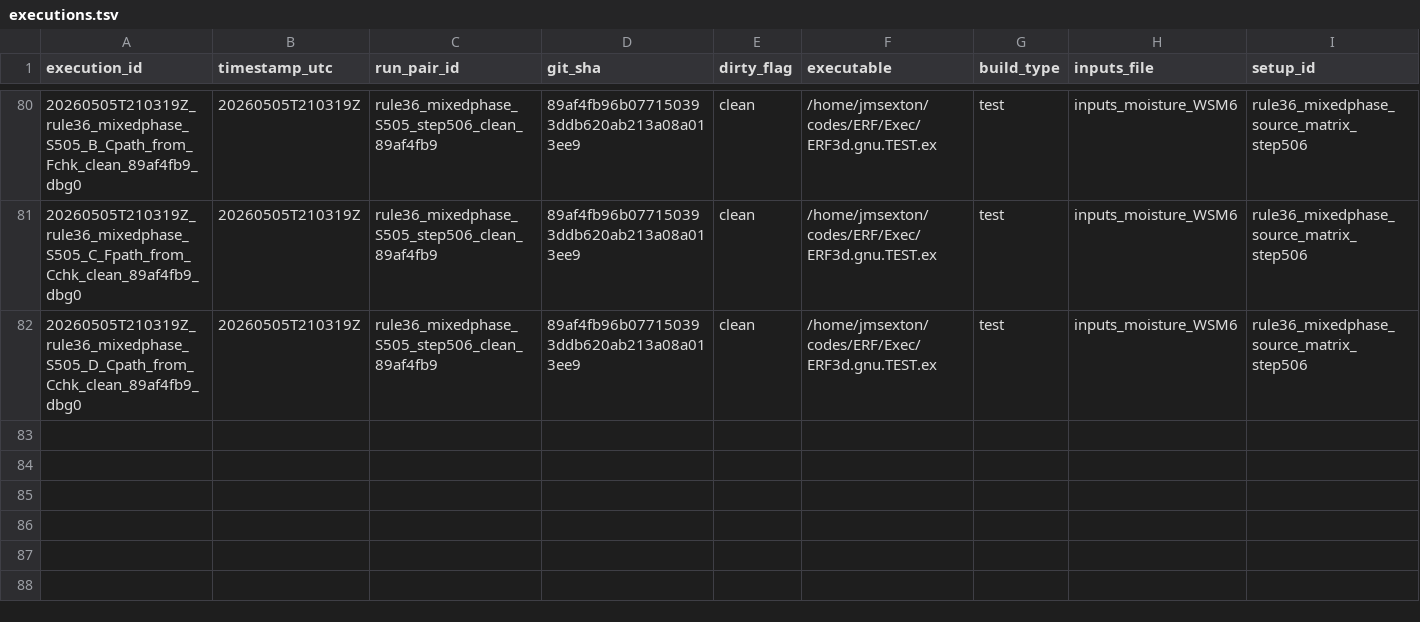
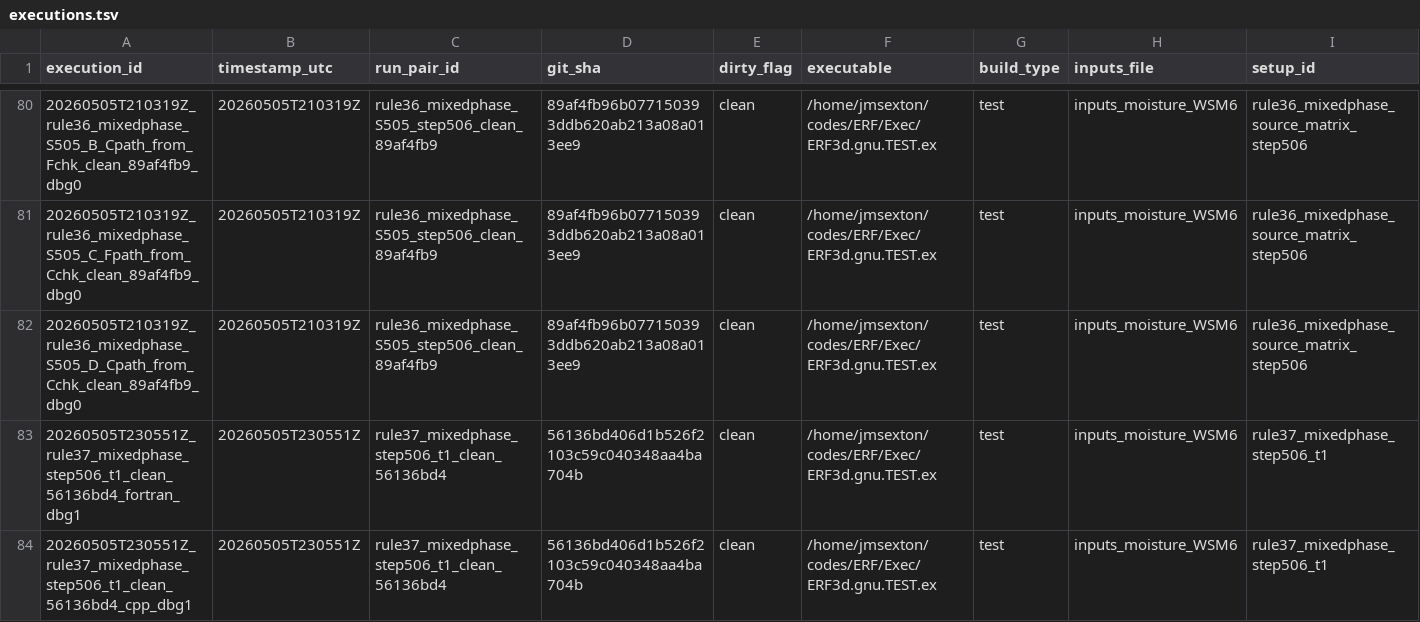
Before and after one commit to erf-model/ERF, a TSV file: Docs/wsm6_deep_dive/executions.tsv, drawn as a sheet; only a part is shown, gaps mark what is left out; rows hold the shown columns only; the diff names each change by its address in the sheet, - before the commit and + after, or states it on an @@ line.

Commit message:
Record Rule37 mixed-phase tag reentry for step506 onset

```diff
--- a/Docs/wsm6_deep_dive/executions.tsv
+++ b/Docs/wsm6_deep_dive/executions.tsv
+row 83: 20260505T230551Z_rule37_mixedphase_step506_t1_clean_56136bd4_fortran_dbg1 | 20260505T230551Z | rule37_mixedphase_step506_t1_clean_56136bd4 | 56136bd406d1b526f2103c59c040348aa4ba704b | clean | /home/jmsexton/codes/ERF/Exec/ERF3d.gnu.TEST.ex | test | inputs_moisture_WSM6 | rule37_mixedphase_step506_t1
+row 84: 20260505T230551Z_rule37_mixedphase_step506_t1_clean_56136bd4_cpp_dbg1 | 20260505T230551Z | rule37_mixedphase_step506_t1_clean_56136bd4 | 56136bd406d1b526f2103c59c040348aa4ba704b | clean | /home/jmsexton/codes/ERF/Exec/ERF3d.gnu.TEST.ex | test | inputs_moisture_WSM6 | rule37_mixedphase_step506_t1
```
Also changed, not shown: Docs/wsm6_deep_dive/decisions.tsv.
